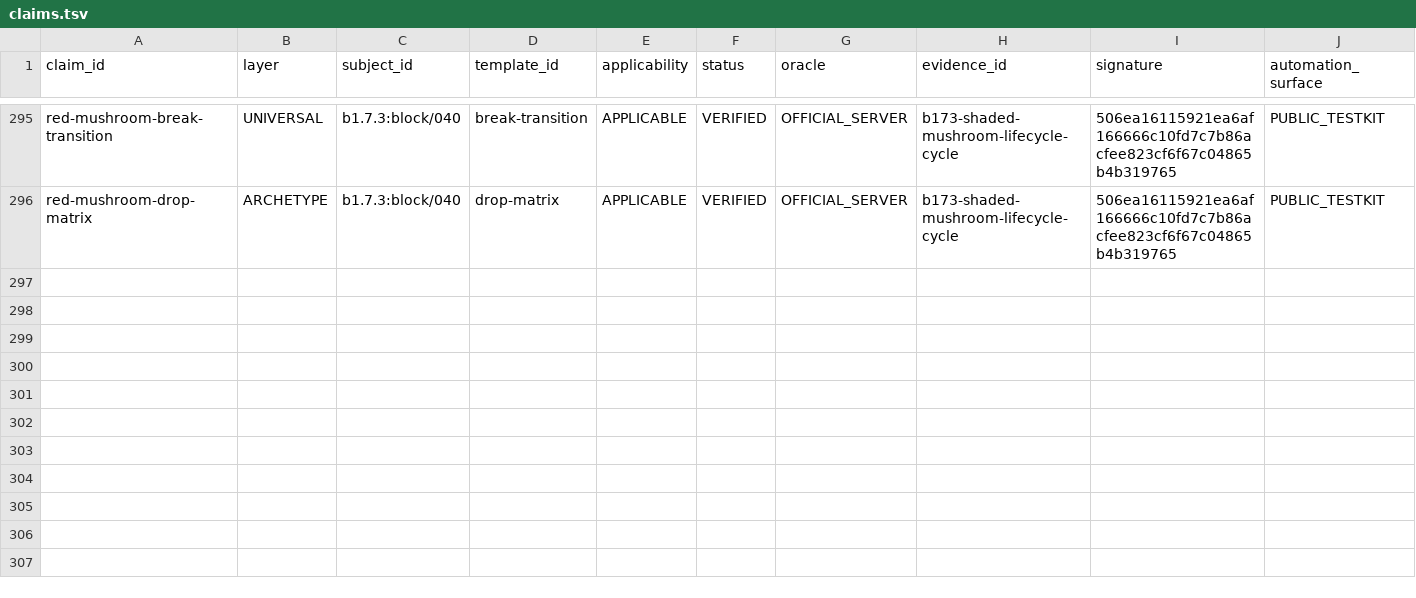
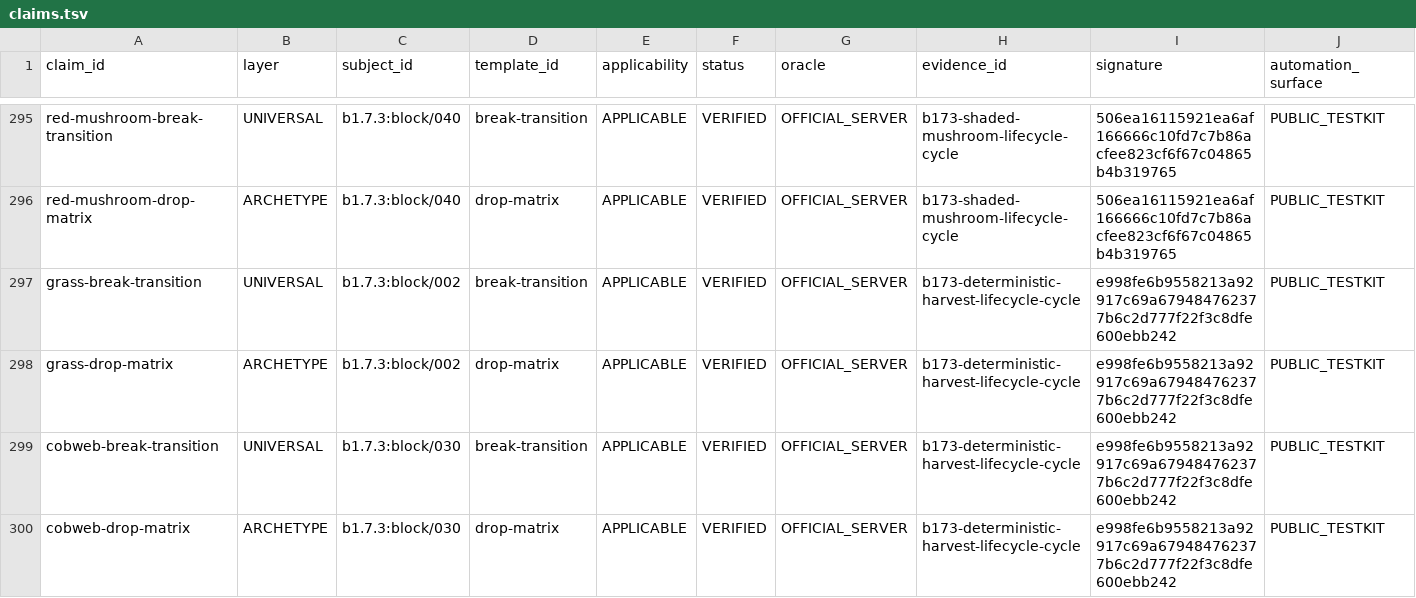
Before and after one commit to lucasrgt/Worldline, a TSV file: behavior/functional-census/b1.7.3/claims.tsv, drawn as a sheet; only a part is shown, gaps mark what is left out; the diff covers the shown part only; the diff names each change by its address in the sheet, - before the commit and + after, or states it on an @@ line.

Commit message:
Promote deterministic harvest lifecycle claims

```diff
--- a/behavior/functional-census/b1.7.3/claims.tsv
+++ b/behavior/functional-census/b1.7.3/claims.tsv
+row 297: grass-break-transition | UNIVERSAL | b1.7.3:block/002 | break-transition | APPLICABLE | VERIFIED | OFFICIAL_SERVER | b173-deterministic-harvest-lifecycle-cycle | e998fe6b9558213a92917c69a679484762377b6c2d777f22f3c8dfe600ebb242 | PUBLIC_TESTKIT
+row 298: grass-drop-matrix | ARCHETYPE | b1.7.3:block/002 | drop-matrix | APPLICABLE | VERIFIED | OFFICIAL_SERVER | b173-deterministic-harvest-lifecycle-cycle | e998fe6b9558213a92917c69a679484762377b6c2d777f22f3c8dfe600ebb242 | PUBLIC_TESTKIT
+row 299: cobweb-break-transition | UNIVERSAL | b1.7.3:block/030 | break-transition | APPLICABLE | VERIFIED | OFFICIAL_SERVER | b173-deterministic-harvest-lifecycle-cycle | e998fe6b9558213a92917c69a679484762377b6c2d777f22f3c8dfe600ebb242 | PUBLIC_TESTKIT
+row 300: cobweb-drop-matrix | ARCHETYPE | b1.7.3:block/030 | drop-matrix | APPLICABLE | VERIFIED | OFFICIAL_SERVER | b173-deterministic-harvest-lifecycle-cycle | e998fe6b9558213a92917c69a679484762377b6c2d777f22f3c8dfe600ebb242 | PUBLIC_TESTKIT
```
Also changed, not shown: 4 added rows and 24 edited cells elsewhere in this file.
